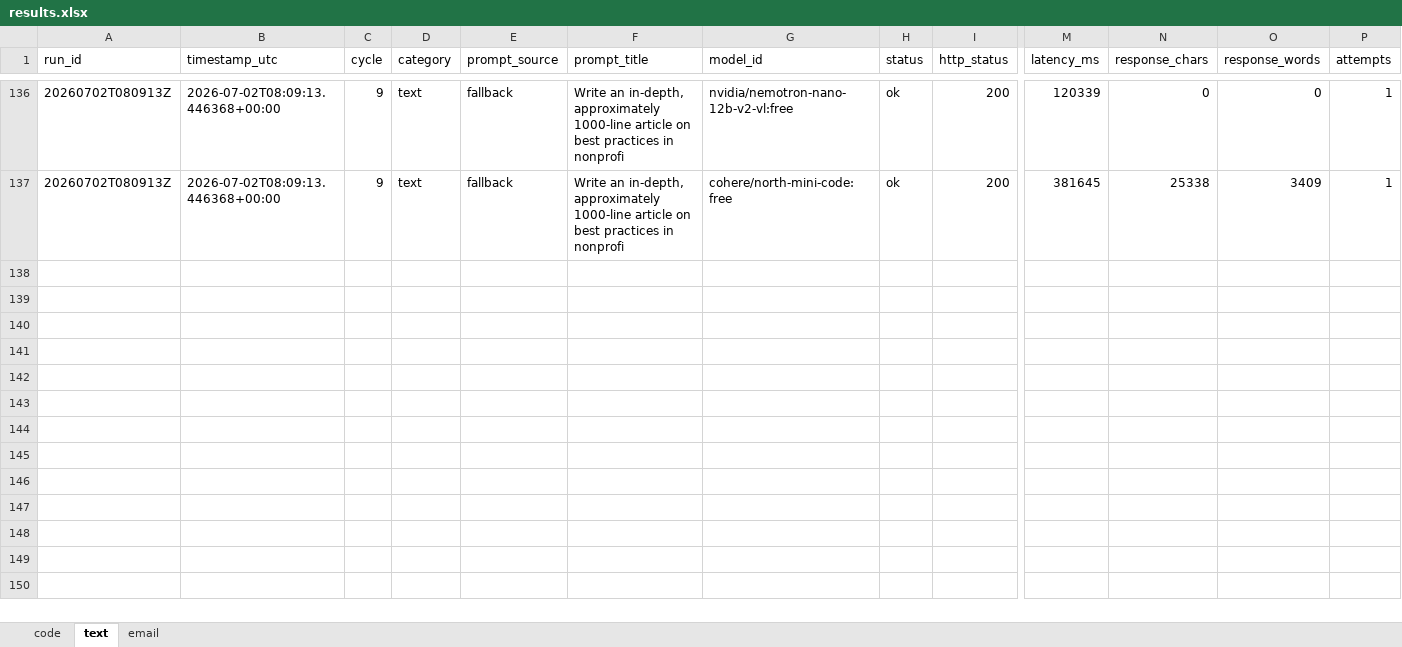
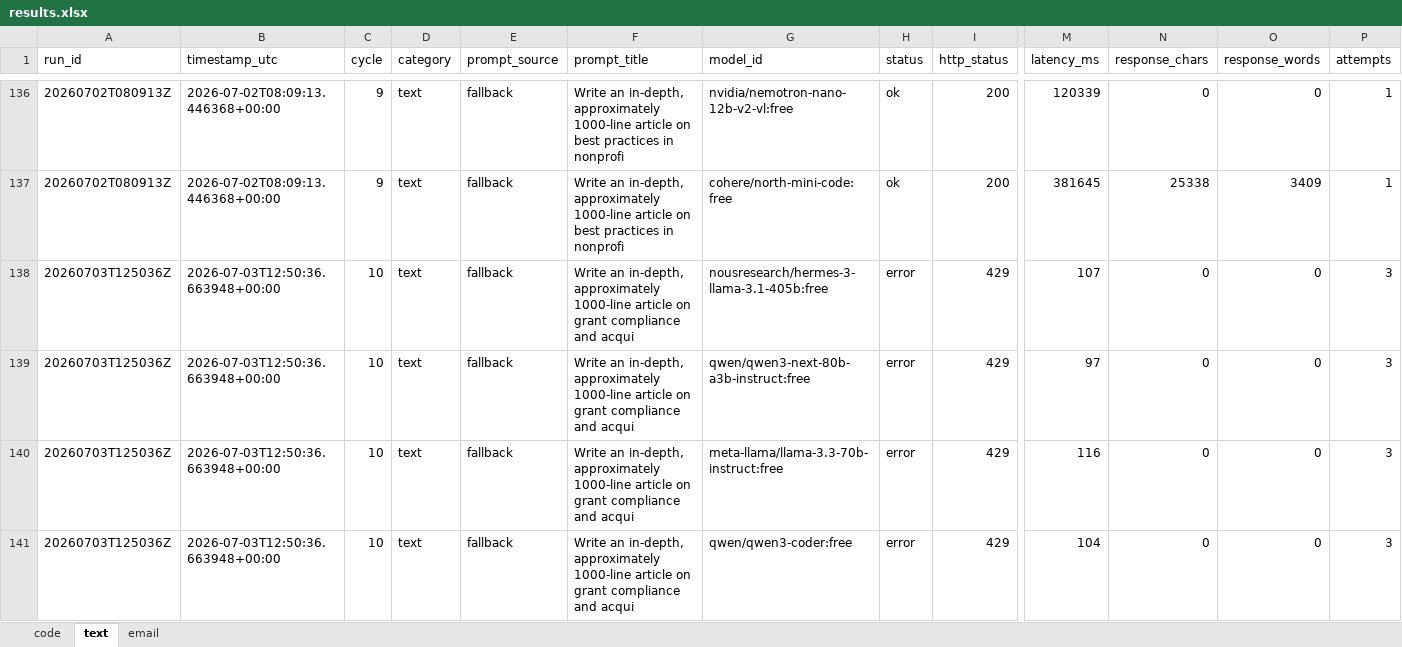
Before and after one commit to upendrasabnis/model-bench, an Excel workbook: results.xlsx, sheet text, drawn as a sheet; only a part is shown, gaps mark what is left out; values as stored, in another font and other column widths than the file's, no borders; rows hold the shown columns only; the diff covers the shown part only; the diff names each change by its address in the sheet, - before the commit and + after, or states it on an @@ line.

```diff
--- a/results.xlsx (sheet text)
+++ b/results.xlsx (sheet text)
+row 138: 20260703T125036Z | 2026-07-03T12:50:36.663948+00:00 | 10 | text | fallback | Write an in-depth, approximately 1000-line article on grant compliance and acqui | nousresearch/hermes-3-llama-3.1-405b:free | error | 429 | 107 | 0 | 0 | 3
+row 139: 20260703T125036Z | 2026-07-03T12:50:36.663948+00:00 | 10 | text | fallback | Write an in-depth, approximately 1000-line article on grant compliance and acqui | qwen/qwen3-next-80b-a3b-instruct:free | error | 429 | 97 | 0 | 0 | 3
+row 140: 20260703T125036Z | 2026-07-03T12:50:36.663948+00:00 | 10 | text | fallback | Write an in-depth, approximately 1000-line article on grant compliance and acqui | meta-llama/llama-3.3-70b-instruct:free | error | 429 | 116 | 0 | 0 | 3
+row 141: 20260703T125036Z | 2026-07-03T12:50:36.663948+00:00 | 10 | text | fallback | Write an in-depth, approximately 1000-line article on grant compliance and acqui | qwen/qwen3-coder:free | error | 429 | 104 | 0 | 0 | 3
```
Also changed, not shown: 12 added rows elsewhere in this sheet, sheet code, sheet email, 30 other files.
